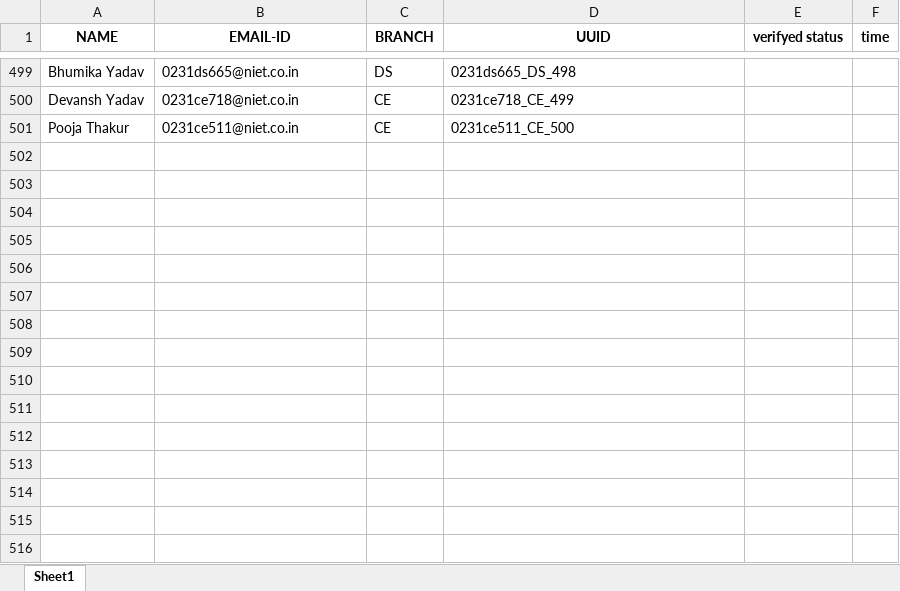
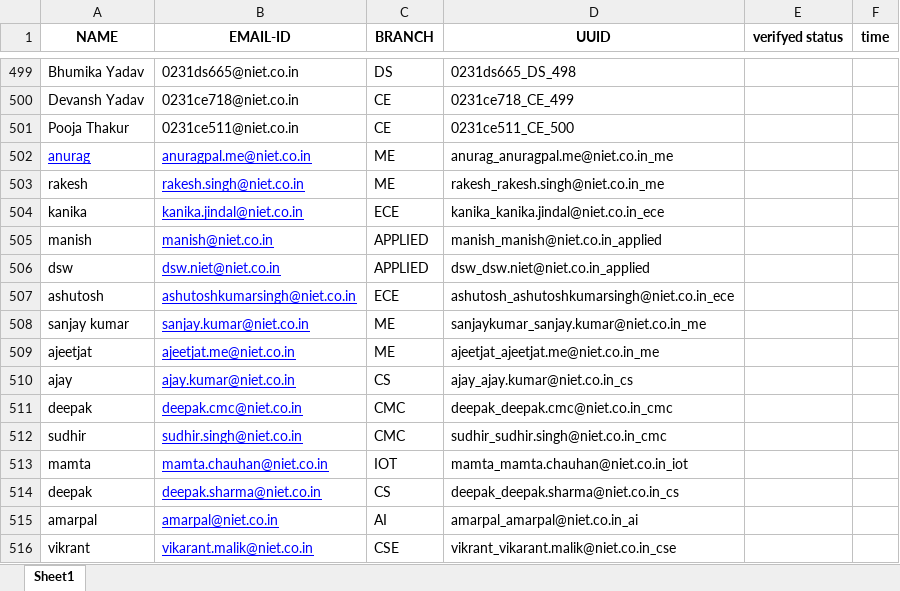
Before and after one commit to vinay273209/NIET_verify, an Excel workbook: students.xlsx, sheet Sheet1, drawn as a sheet; only a part is shown, gaps mark what is left out; values as stored, in another font and other column widths than the file's, no borders; the diff names each change by its address in the sheet, - before the commit and + after, or states it on an @@ line.

Commit message:
final data updated 2

```diff
--- a/students.xlsx (sheet Sheet1)
+++ b/students.xlsx (sheet Sheet1)
+row 502: anurag | anuragpal.me@niet.co.in | ME | anurag_anuragpal.me@niet.co.in_me
+row 503: rakesh | rakesh.singh@niet.co.in | ME | rakesh_rakesh.singh@niet.co.in_me
+row 504: kanika | kanika.jindal@niet.co.in | ECE | kanika_kanika.jindal@niet.co.in_ece
+row 505: manish | manish@niet.co.in | APPLIED | manish_manish@niet.co.in_applied
+row 506: dsw | dsw.niet@niet.co.in | APPLIED | dsw_dsw.niet@niet.co.in_applied
+row 507: ashutosh | ashutoshkumarsingh@niet.co.in | ECE | ashutosh_ashutoshkumarsingh@niet.co.in_ece
+row 508: sanjay kumar | sanjay.kumar@niet.co.in | ME | sanjaykumar_sanjay.kumar@niet.co.in_me
+row 509: ajeetjat | ajeetjat.me@niet.co.in | ME | ajeetjat_ajeetjat.me@niet.co.in_me
+row 510: ajay | ajay.kumar@niet.co.in | CS | ajay_ajay.kumar@niet.co.in_cs
+row 511: deepak | deepak.cmc@niet.co.in | CMC | deepak_deepak.cmc@niet.co.in_cmc
+row 512: sudhir | sudhir.singh@niet.co.in | CMC | sudhir_sudhir.singh@niet.co.in_cmc
+row 513: mamta | mamta.chauhan@niet.co.in | IOT | mamta_mamta.chauhan@niet.co.in_iot
+row 514: deepak | deepak.sharma@niet.co.in | CS | deepak_deepak.sharma@niet.co.in_cs
+row 515: amarpal | amarpal@niet.co.in | AI | amarpal_amarpal@niet.co.in_ai
+row 516: vikrant | vikarant.malik@niet.co.in | CSE | vikrant_vikarant.malik@niet.co.in_cse
```
